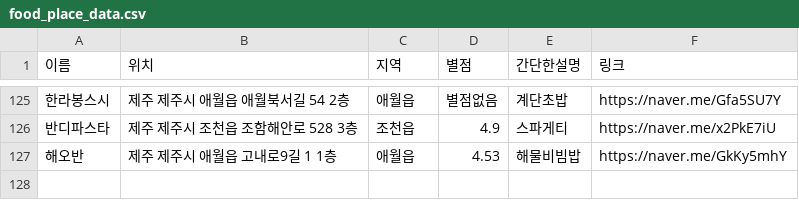
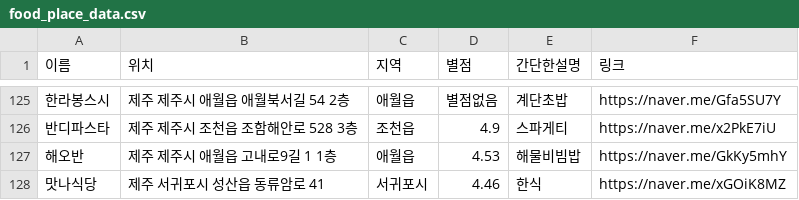
Before and after one commit to OSS-3-MINTAEK/Recomendataion_Place, a CSV file: food_place_data.csv, drawn as a sheet; only a part is shown, gaps mark what is left out.

Commit message:
Update food_place_data.csv

```diff
--- a/food_place_data.csv
+++ b/food_place_data.csv
@@ -127 +127,2 @@
 해오반, 제주 제주시 애월읍 고내로9길 1 1층, 애월읍, 4.53, 해물비빔밥, https://naver.me/GkKy5mhY
+맛나식당, 제주 서귀포시 성산읍 동류암로 41, 서귀포시, 4.46, 한식, https://naver.me/xGOiK8MZ
```
